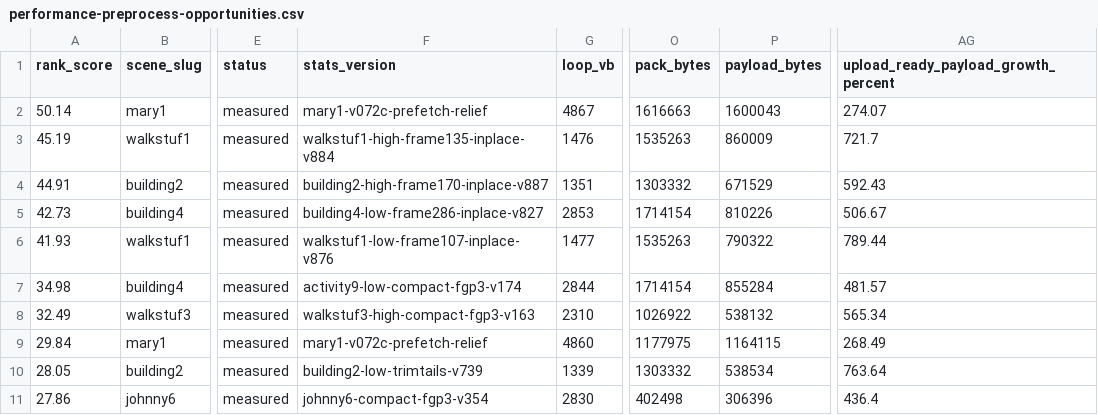
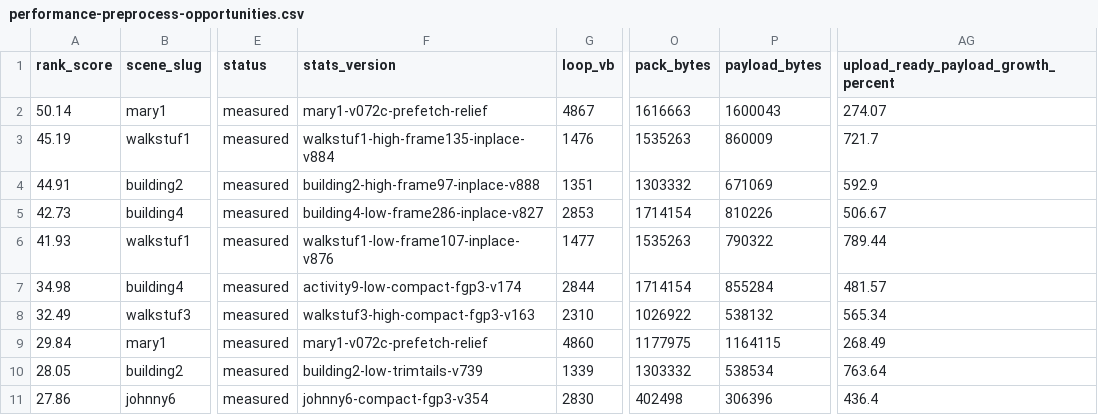
Before and after one commit to huntergdavis/johnny-castaway-ps1, a CSV file: docs/ps1/performance-preprocess-opportunities.csv, drawn as a sheet; only a part is shown, gaps mark what is left out; the diff names each change by its address in the sheet, - before the commit and + after, or states it on an @@ line.

```diff
--- a/docs/ps1/performance-preprocess-opportunities.csv
+++ b/docs/ps1/performance-preprocess-opportunities.csv
-F4 (stats_version): building2-high-frame170-inplace-v887
+F4 (stats_version): building2-high-frame97-inplace-v888
-P4 (payload_bytes): 671529
+P4 (payload_bytes): 671069
-AG4: 592.43
+AG4: 592.9
```
Also changed, not shown: docs/ps1/performance-scene-matrix.csv, 16 other files.
